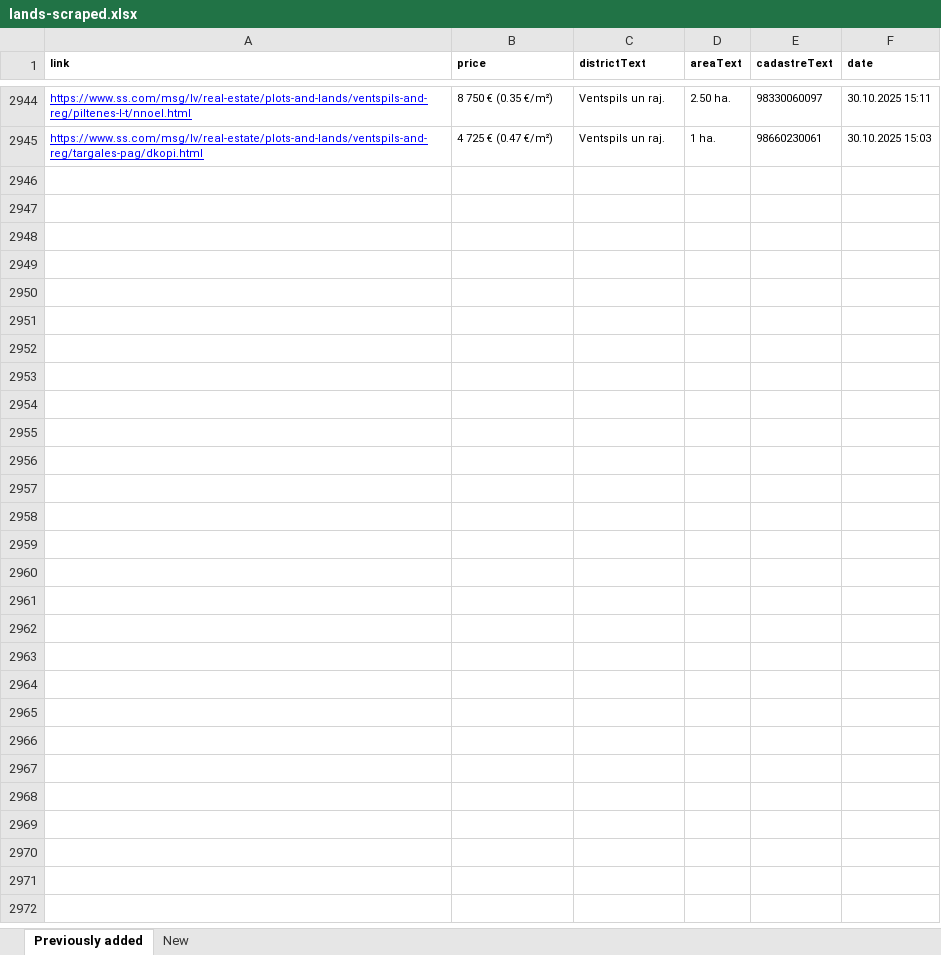
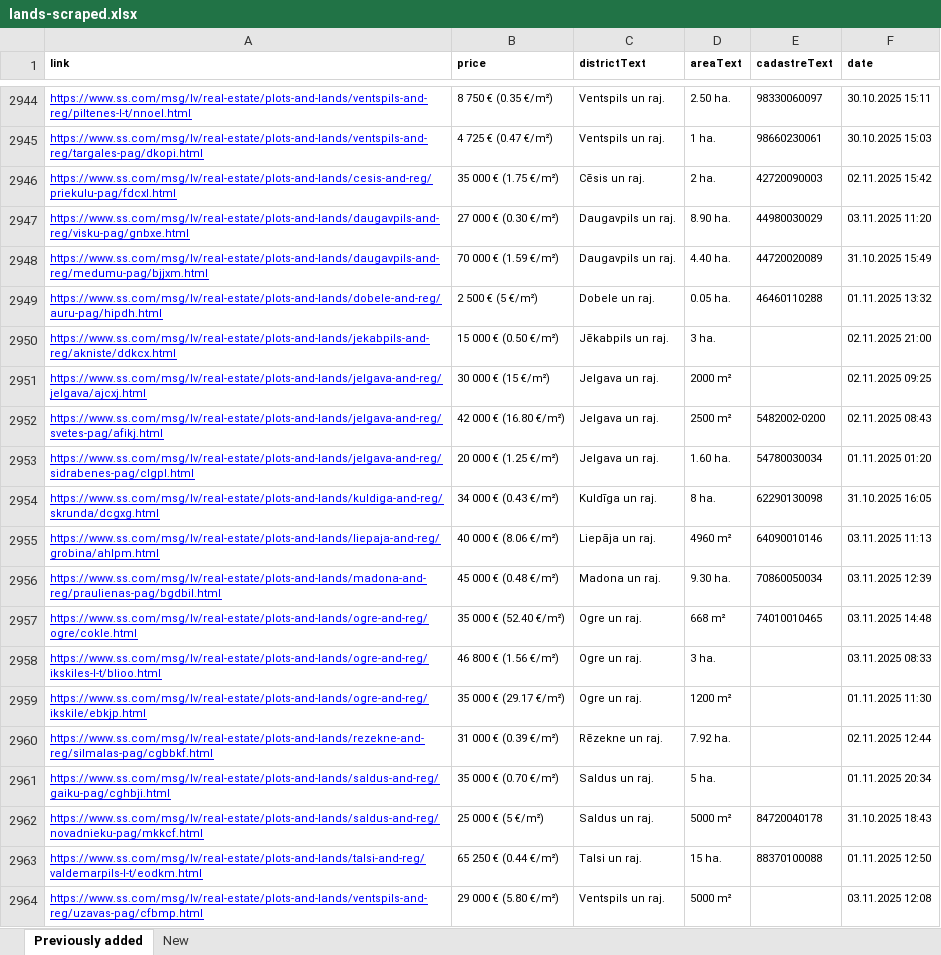
Before and after one commit to Martins-K/forest_land_scraper, an Excel workbook: lands-scraped.xlsx, sheet Previously added, drawn as a sheet; only a part is shown, gaps mark what is left out; values as stored, in another font and other column widths than the file's, no borders; the diff names each change by its address in the sheet, - before the commit and + after, or states it on an @@ line.

```diff
--- a/lands-scraped.xlsx (sheet Previously added)
+++ b/lands-scraped.xlsx (sheet Previously added)
+row 2946: https://www.ss.com/msg/lv/real-estate/plots-and-lands/cesis-and-reg/priekulu-pag/fdcxl.html | 35 000 € (1.75 €/m²) | Cēsis un raj. | 2 ha. | 42720090003 | 02.11.2025 15:42
+row 2947: https://www.ss.com/msg/lv/real-estate/plots-and-lands/daugavpils-and-reg/visku-pag/gnbxe.html | 27 000 € (0.30 €/m²) | Daugavpils un raj. | 8.90 ha. | 44980030029 | 03.11.2025 11:20
+row 2948: https://www.ss.com/msg/lv/real-estate/plots-and-lands/daugavpils-and-reg/medumu-pag/bjjxm.html | 70 000 € (1.59 €/m²) | Daugavpils un raj. | 4.40 ha. | 44720020089 | 31.10.2025 15:49
+row 2949: https://www.ss.com/msg/lv/real-estate/plots-and-lands/dobele-and-reg/auru-pag/hipdh.html | 2 500 € (5 €/m²) | Dobele un raj. | 0.05 ha. | 46460110288 | 01.11.2025 13:32
+row 2950: https://www.ss.com/msg/lv/real-estate/plots-and-lands/jekabpils-and-reg/akniste/ddkcx.html | 15 000 € (0.50 €/m²) | Jēkabpils un raj. | 3 ha. |  | 02.11.2025 21:00
+row 2951: https://www.ss.com/msg/lv/real-estate/plots-and-lands/jelgava-and-reg/jelgava/ajcxj.html | 30 000 € (15 €/m²) | Jelgava un raj. | 2000 m² |  | 02.11.2025 09:25
+row 2952: https://www.ss.com/msg/lv/real-estate/plots-and-lands/jelgava-and-reg/svetes-pag/afikj.html | 42 000 € (16.80 €/m²) | Jelgava un raj. | 2500 m² | 5482002-0200 | 02.11.2025 08:43
+row 2953: https://www.ss.com/msg/lv/real-estate/plots-and-lands/jelgava-and-reg/sidrabenes-pag/clgpl.html | 20 000 € (1.25 €/m²) | Jelgava un raj. | 1.60 ha. | 54780030034 | 01.11.2025 01:20
+row 2954: https://www.ss.com/msg/lv/real-estate/plots-and-lands/kuldiga-and-reg/skrunda/dcgxg.html | 34 000 € (0.43 €/m²) | Kuldīga un raj. | 8 ha. | 62290130098 | 31.10.2025 16:05
+row 2955: https://www.ss.com/msg/lv/real-estate/plots-and-lands/liepaja-and-reg/grobina/ahlpm.html | 40 000 € (8.06 €/m²) | Liepāja un raj. | 4960 m² | 64090010146 | 03.11.2025 11:13
+row 2956: https://www.ss.com/msg/lv/real-estate/plots-and-lands/madona-and-reg/praulienas-pag/bgdbil.html | 45 000 € (0.48 €/m²) | Madona un raj. | 9.30 ha. | 70860050034 | 03.11.2025 12:39
+row 2957: https://www.ss.com/msg/lv/real-estate/plots-and-lands/ogre-and-reg/ogre/cokle.html | 35 000 € (52.40 €/m²) | Ogre un raj. | 668 m² | 74010010465 | 03.11.2025 14:48
+row 2958: https://www.ss.com/msg/lv/real-estate/plots-and-lands/ogre-and-reg/ikskiles-l-t/blioo.html | 46 800 € (1.56 €/m²) | Ogre un raj. | 3 ha. |  | 03.11.2025 08:33
+row 2959: https://www.ss.com/msg/lv/real-estate/plots-and-lands/ogre-and-reg/ikskile/ebkjp.html | 35 000 € (29.17 €/m²) | Ogre un raj. | 1200 m² |  | 01.11.2025 11:30
+row 2960: https://www.ss.com/msg/lv/real-estate/plots-and-lands/rezekne-and-reg/silmalas-pag/cgbbkf.html | 31 000 € (0.39 €/m²) | Rēzekne un raj. | 7.92 ha. |  | 02.11.2025 12:44
+row 2961: https://www.ss.com/msg/lv/real-estate/plots-and-lands/saldus-and-reg/gaiku-pag/cghbji.html | 35 000 € (0.70 €/m²) | Saldus un raj. | 5 ha. |  | 01.11.2025 20:34
+row 2962: https://www.ss.com/msg/lv/real-estate/plots-and-lands/saldus-and-reg/novadnieku-pag/mkkcf.html | 25 000 € (5 €/m²) | Saldus un raj. | 5000 m² | 84720040178 | 31.10.2025 18:43
+row 2963: https://www.ss.com/msg/lv/real-estate/plots-and-lands/talsi-and-reg/valdemarpils-l-t/eodkm.html | 65 250 € (0.44 €/m²) | Talsi un raj. | 15 ha. | 88370100088 | 01.11.2025 12:50
+row 2964: https://www.ss.com/msg/lv/real-estate/plots-and-lands/ventspils-and-reg/uzavas-pag/cfbmp.html | 29 000 € (5.80 €/m²) | Ventspils un raj. | 5000 m² |  | 03.11.2025 12:08
```
Also changed, not shown: sheet New.
